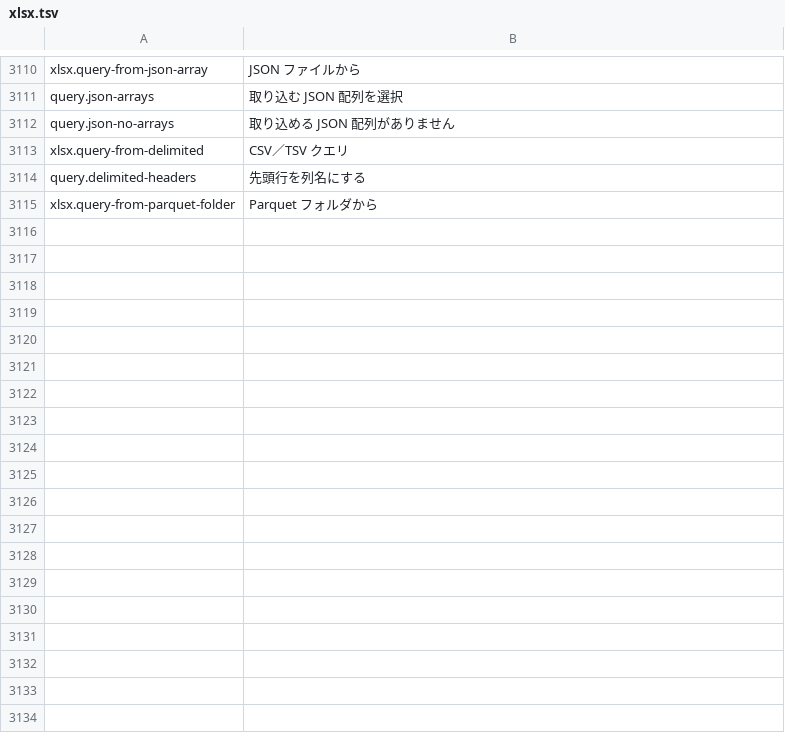
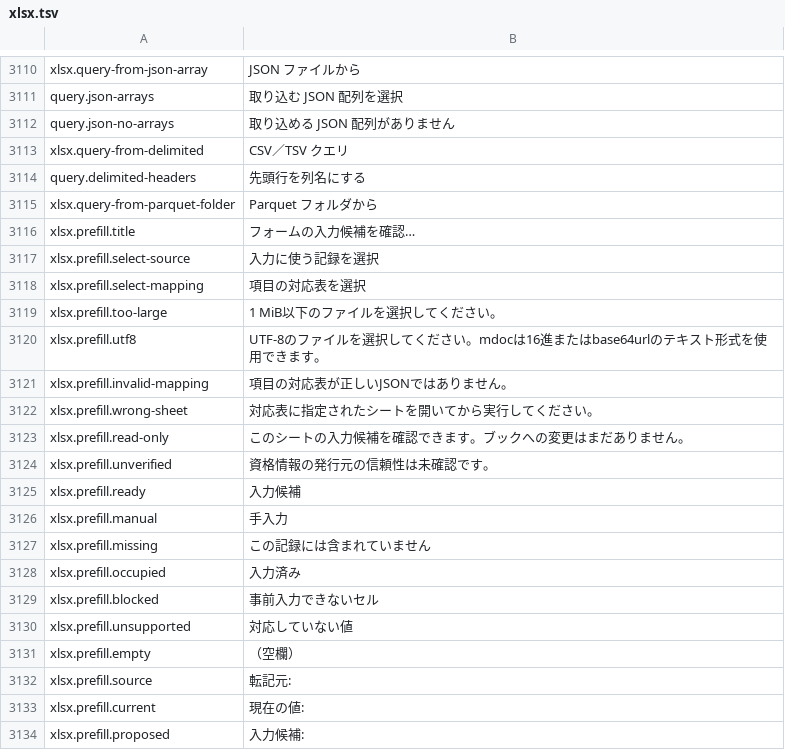
Before and after one commit to masanork/ibis-office, a TSV file: crates/ibis-office-base/i18n/ja/xlsx.tsv, drawn as a sheet; only a part is shown, gaps mark what is left out.

Commit message:
Review structured form input from the desktop Excel menu

```diff
--- a/crates/ibis-office-base/i18n/ja/xlsx.tsv
+++ b/crates/ibis-office-base/i18n/ja/xlsx.tsv
@@ -3115 +3115,20 @@ query.delimited-headers	先頭行を列名にする
 xlsx.query-from-parquet-folder	Parquet フォルダから
+xlsx.prefill.title	フォームの入力候補を確認…
+xlsx.prefill.select-source	入力に使う記録を選択
+xlsx.prefill.select-mapping	項目の対応表を選択
+xlsx.prefill.too-large	1 MiB以下のファイルを選択してください。
+xlsx.prefill.utf8	UTF-8のファイルを選択してください。mdocは16進またはbase64urlのテキスト形式を使用できます。
+xlsx.prefill.invalid-mapping	項目の対応表が正しいJSONではありません。
+xlsx.prefill.wrong-sheet	対応表に指定されたシートを開いてから実行してください。
+xlsx.prefill.read-only	このシートの入力候補を確認できます。ブックへの変更はまだありません。
+xlsx.prefill.unverified	資格情報の発行元の信頼性は未確認です。
+xlsx.prefill.ready	入力候補
+xlsx.prefill.manual	手入力
+xlsx.prefill.missing	この記録には含まれていません
+xlsx.prefill.occupied	入力済み
+xlsx.prefill.blocked	事前入力できないセル
+xlsx.prefill.unsupported	対応していない値
+xlsx.prefill.empty	（空欄）
+xlsx.prefill.source	転記元:
+xlsx.prefill.current	現在の値:
+xlsx.prefill.proposed	入力候補:
```
Also changed, not shown: crates/ibis-office-base/i18n/en/xlsx.tsv, 11 other files.
